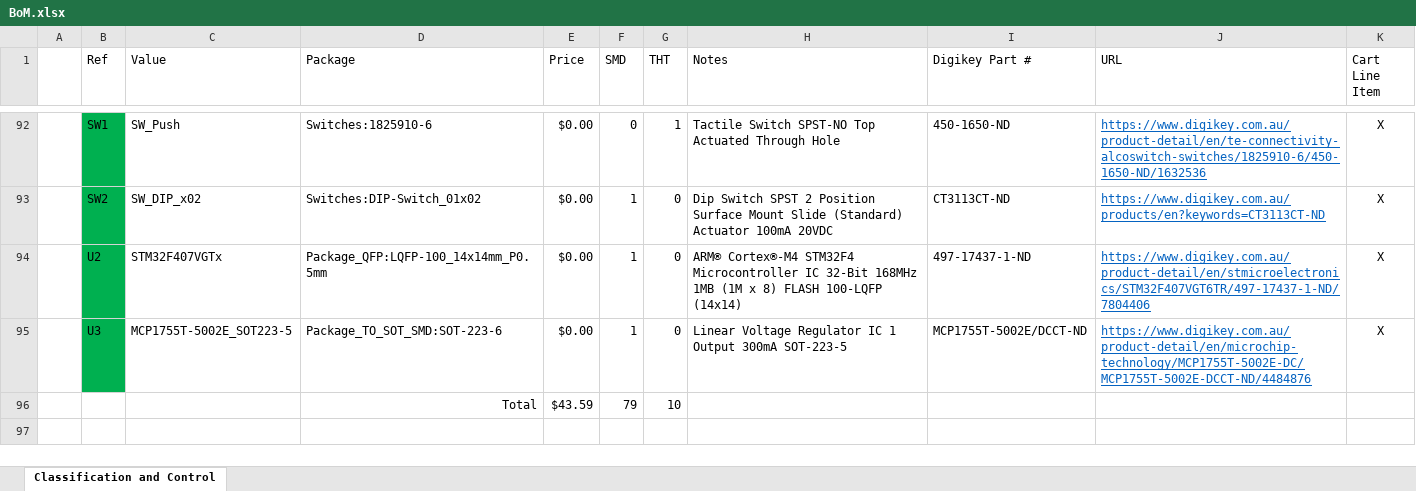
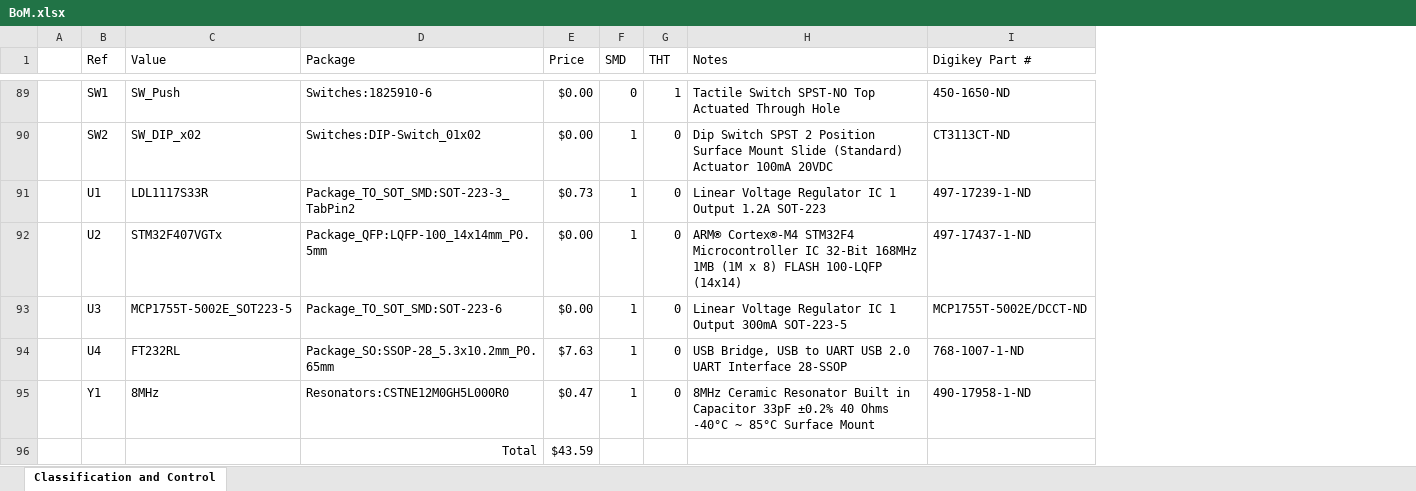
Before and after one commit to sparkerBCI/FYP, an Excel workbook: Hardware/Electronics/Classification and Control Board/BoM.xlsx, sheet Classification and Control, drawn as a sheet; only a part is shown, gaps mark what is left out; values as stored, in another font and other column widths than the file's, no borders; removed rows and columns are numbered as before the commit, all else as after; the diff covers the shown part only; the diff names each change by its address in the sheet, - before the commit and + after, or states it on an @@ line.

Commit message:
Bom Updates

```diff
--- a/Hardware/Electronics/Classification and Control Board/BoM.xlsx (sheet Classification and Control)
+++ b/Hardware/Electronics/Classification and Control Board/BoM.xlsx (sheet Classification and Control)
@@ column J (URL) hidden, rows 92-95: https://www.digikey.com.au/product-detail/en/te-connectivity-alcoswitch-switches/1825910-6/450-1650-ND/1632536 | https://www.digikey.com.au/products/en?keywords=CT3113CT-ND | https://www.digikey.com.au/product-detail/en/stmicroelectronics/STM32F407VGT6TR/497-17437-1-ND/7804406 | https://www.digikey.com.au/product-detail/en/microchip-technology/MCP1755T-5002E-DC/MCP1755T-5002E-DCCT-ND/4484876 @@
@@ column K (Cart Line Item) hidden, rows 92-95: all X @@
-B89:B90 fill: #00B050
+B89:B90 fill: none
@@ row 51 moved to row 91: U1 @@
-B92:B93 fill: #00B050
+B92:B93 fill: none
-row 96:  |  |  | Total | $43.59 | 79 | 10
@@ row 67 moved to row 94: U4 @@
@@ row 84 moved to row 95: Y1 @@
+row 96:  |  |  | Total | $43.59
```
Also changed, not shown: 64 moved rows and cell formats elsewhere in this sheet, formulas that keep their value.
